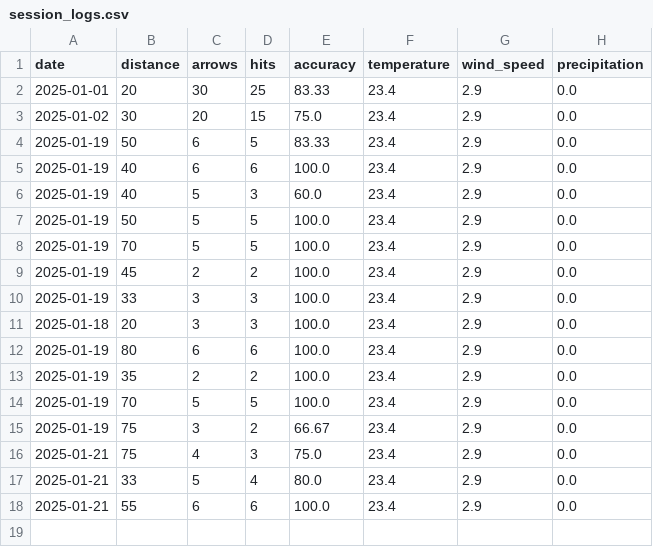
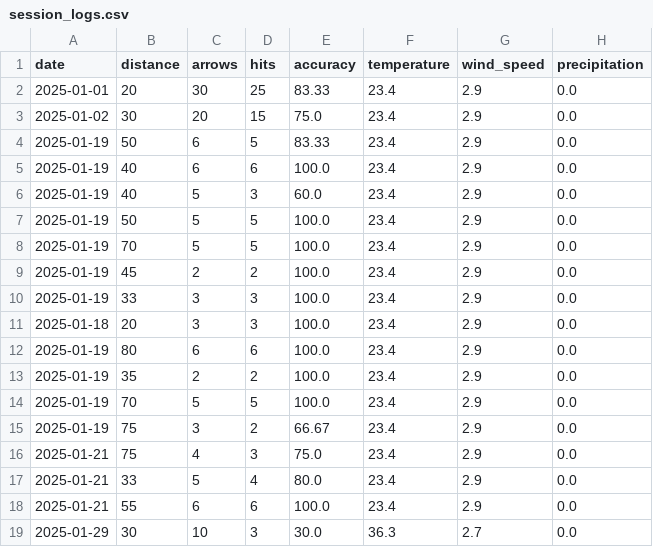
Before and after one commit to CaitlinMEvans/cse111, a CSV file: archery-practice-tracker/data/session_logs.csv, drawn as a sheet.

```diff
--- a/archery-practice-tracker/data/session_logs.csv
+++ b/archery-practice-tracker/data/session_logs.csv
@@ -18 +18,2 @@ date,distance,arrows,hits,accuracy,temperature,wind_speed,precipitation
 2025-01-21,55,6,6,100.0,23.4,2.9,0.0
+2025-01-29,30,10,3,30.0,36.3,2.7,0.0
```
Also changed, not shown: 3 other files.
